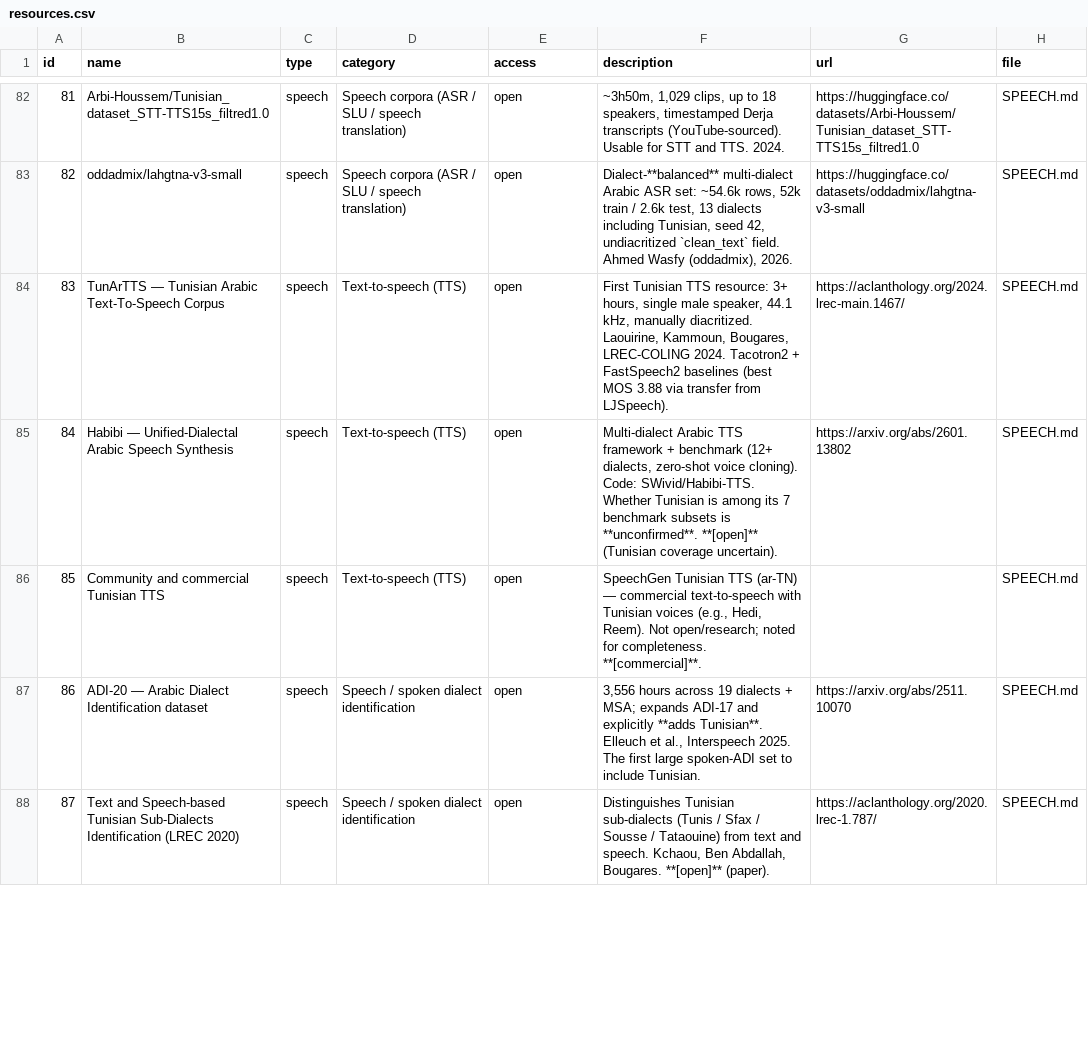
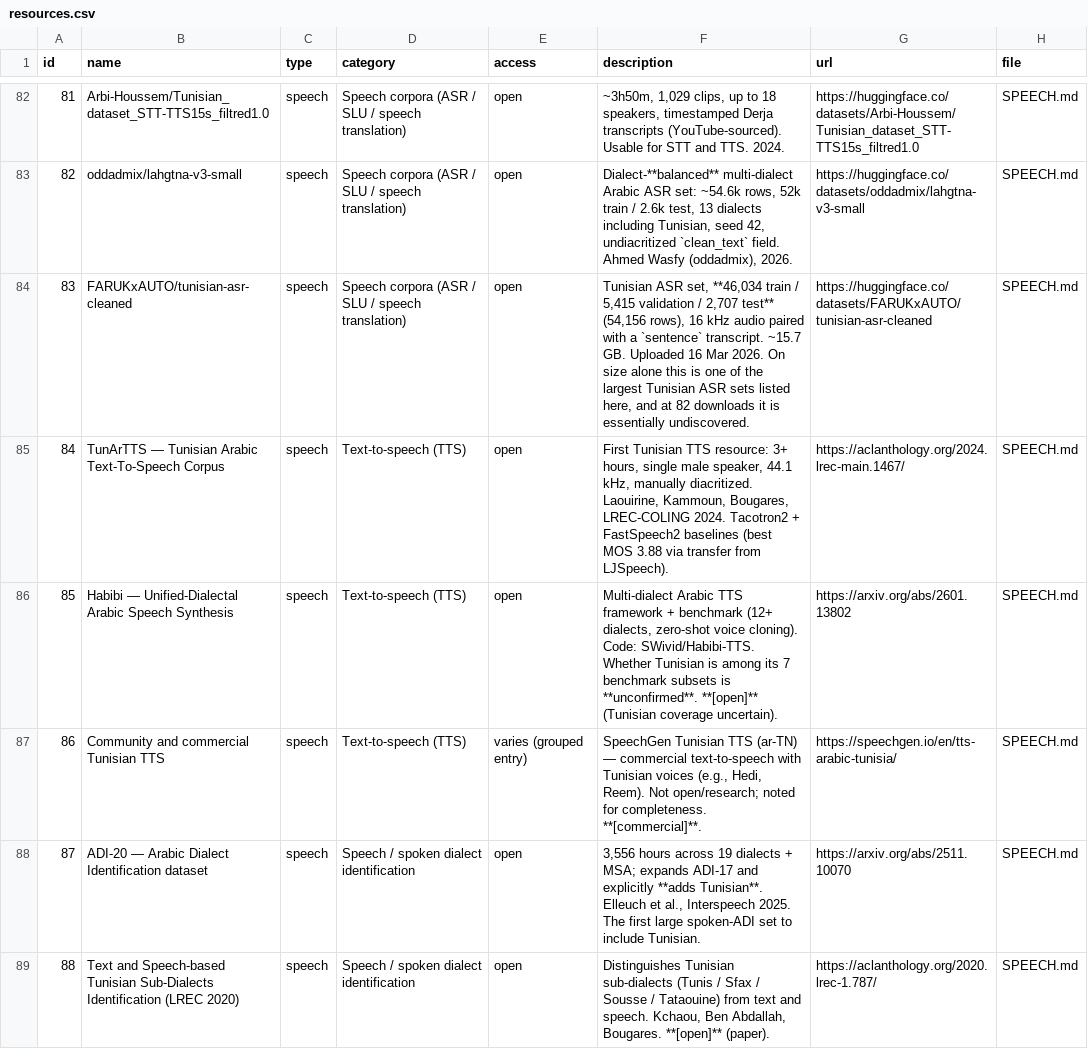
Before and after one commit to jjlalli/Tunisian-Derja-NLP-Resources, a CSV file: resources.csv, drawn as a sheet; only a part is shown, gaps mark what is left out; addresses are those after the commit; the diff covers the shown part only; the diff names each change by its address in the sheet, - before the commit and + after, or states it on an @@ line.

```diff
--- a/resources.csv
+++ b/resources.csv
+row 84: 83 | FARUKxAUTO/tunisian-asr-cleaned | speech | Speech corpora (ASR / SLU / speech translation) | open | Tunisian ASR set, **46,034 train / 5,415 validation / 2,707 test** (54,156 rows), 16 kHz audio paired with a `sentence` transcript. ~15.7 GB. Uploaded 16 Mar 2026. On size alone this is one of the largest Tunisian ASR sets listed here, and at 82 downloads it is essentially undiscovered. | https://huggingface.co/datasets/FARUKxAUTO/tunisian-asr-cleaned | SPEECH.md
@@ column A (id) renumbered from row 85 down @@
-E87 (access): open
+E87 (access): varies (grouped entry)
-G87 (url): (empty)
+G87 (url): https://speechgen.io/en/tts-arabic-tunisia/
```
Also changed, not shown: 1 added row and 32 edited cells elsewhere in this file, 4 other files.
